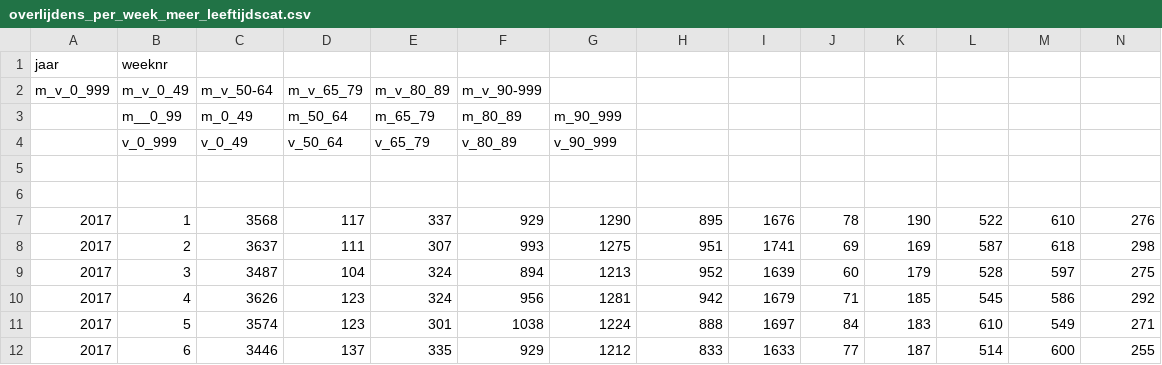
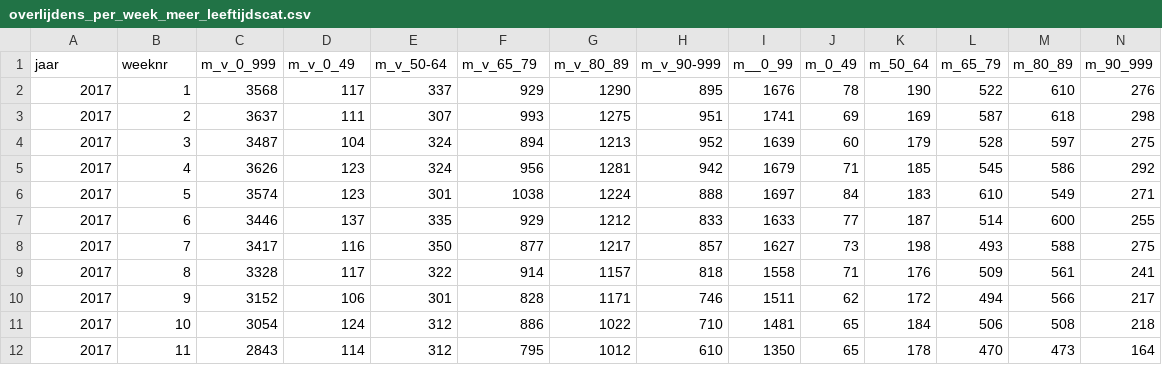
Before and after one commit to rcsmit/COVIDcases, a CSV file: input/overlijdens_per_week_meer_leeftijdscat.csv, drawn as a sheet; only a part is shown; the shorter side is filled out with more unchanged rows; removed rows and columns are numbered as before the commit, all else as after; rows hold the shown columns only; the diff names each change by its address in the sheet, - before the commit and + after, or states it on an @@ line.

```diff
--- a/input/overlijdens_per_week_meer_leeftijdscat.csv
+++ b/input/overlijdens_per_week_meer_leeftijdscat.csv
-row 1: jaar | weeknr
-row 2: m_v_0_999 | m_v_0_49 | m_v_50-64 | m_v_65_79 | m_v_80_89 | m_v_90-999
-row 3:  | m__0_99 | m_0_49 | m_50_64 | m_65_79 | m_80_89 | m_90_999
-row 4:  | v_0_999 | v_0_49 | v_50_64 | v_65_79 | v_80_89 | v_90_999
-row 1: (empty)
+row 1: jaar | weeknr | m_v_0_999 | m_v_0_49 | m_v_50-64 | m_v_65_79 | m_v_80_89 | m_v_90-999 | m__0_99 | m_0_49 | m_50_64 | m_65_79 | m_80_89 | m_90_999
-row 6: (empty)
```
